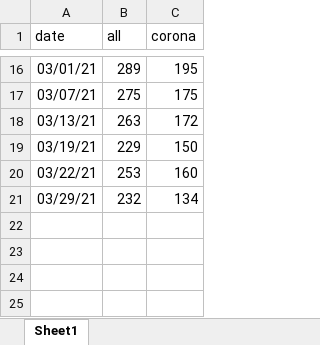
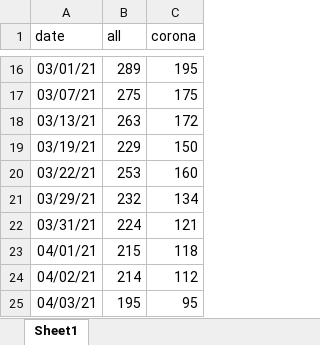
Before and after one commit to yuval-harpaz/covid-19-israel-matlab, an Excel workbook: data/Israel/crit_by_ward.xlsx, sheet Sheet1, drawn as a sheet; only a part is shown, gaps mark what is left out; values as stored, in another font and other column widths than the file's, no borders; the diff names each change by its address in the sheet, - before the commit and + after, or states it on an @@ line.

```diff
--- a/data/Israel/crit_by_ward.xlsx (sheet Sheet1)
+++ b/data/Israel/crit_by_ward.xlsx (sheet Sheet1)
+row 22: 03/31/21 | 224 | 121
+row 23: 04/01/21 | 215 | 118
+row 24: 04/02/21 | 214 | 112
+row 25: 04/03/21 | 195 | 95
```
Also changed, not shown: 15 other files.
